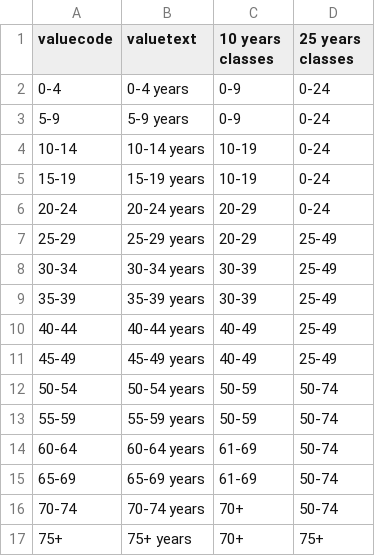
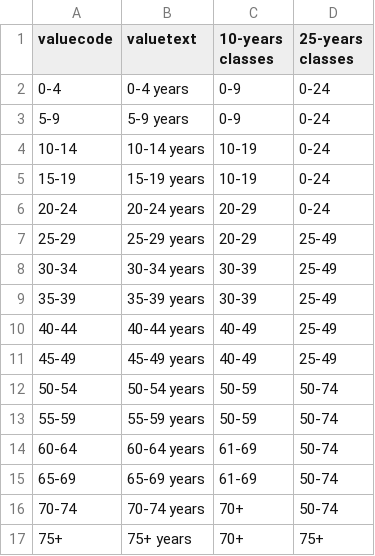
Before and after one commit to StatisticsGreenland/pxmake, a TSV file: data-raw/classification_age.tsv, drawn as a sheet.

```diff
--- a/data-raw/classification_age.tsv
+++ b/data-raw/classification_age.tsv
@@ -1,2 +1,2 @@
-valuecode	valuetext	10 years classes	25 years classes
+valuecode	valuetext	10-years classes	25-years classes
 0-4	0-4 years	0-9	0-24
```
Also changed, not shown: 14 other files.
